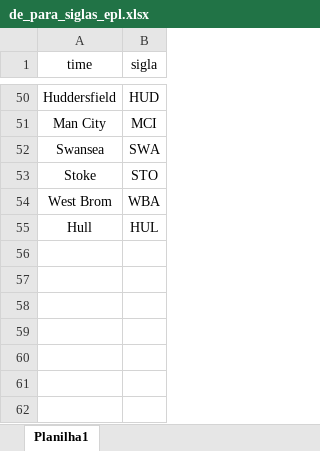
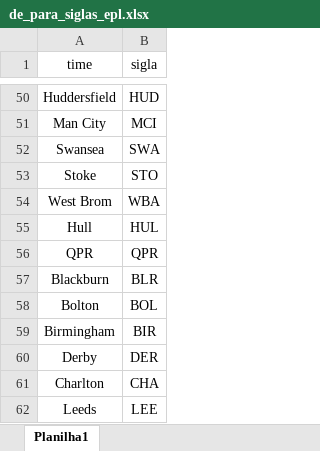
Before and after one commit to rafaelgasp/sofa_score, an Excel workbook: de_para_siglas_epl.xlsx, sheet Planilha1, drawn as a sheet; only a part is shown, gaps mark what is left out; values as stored, in another font and other column widths than the file's, no borders; charts and pictures not drawn; the diff names each change by its address in the sheet, - before the commit and + after, or states it on an @@ line.

```diff
--- a/de_para_siglas_epl.xlsx (sheet Planilha1)
+++ b/de_para_siglas_epl.xlsx (sheet Planilha1)
+row 56: QPR | QPR
+row 57: Blackburn | BLR
+row 58: Bolton | BOL
+row 59: Birmingham | BIR
+row 60: Derby | DER
+row 61: Charlton | CHA
+row 62: Leeds | LEE
```
Also changed, not shown: 15 other files.
